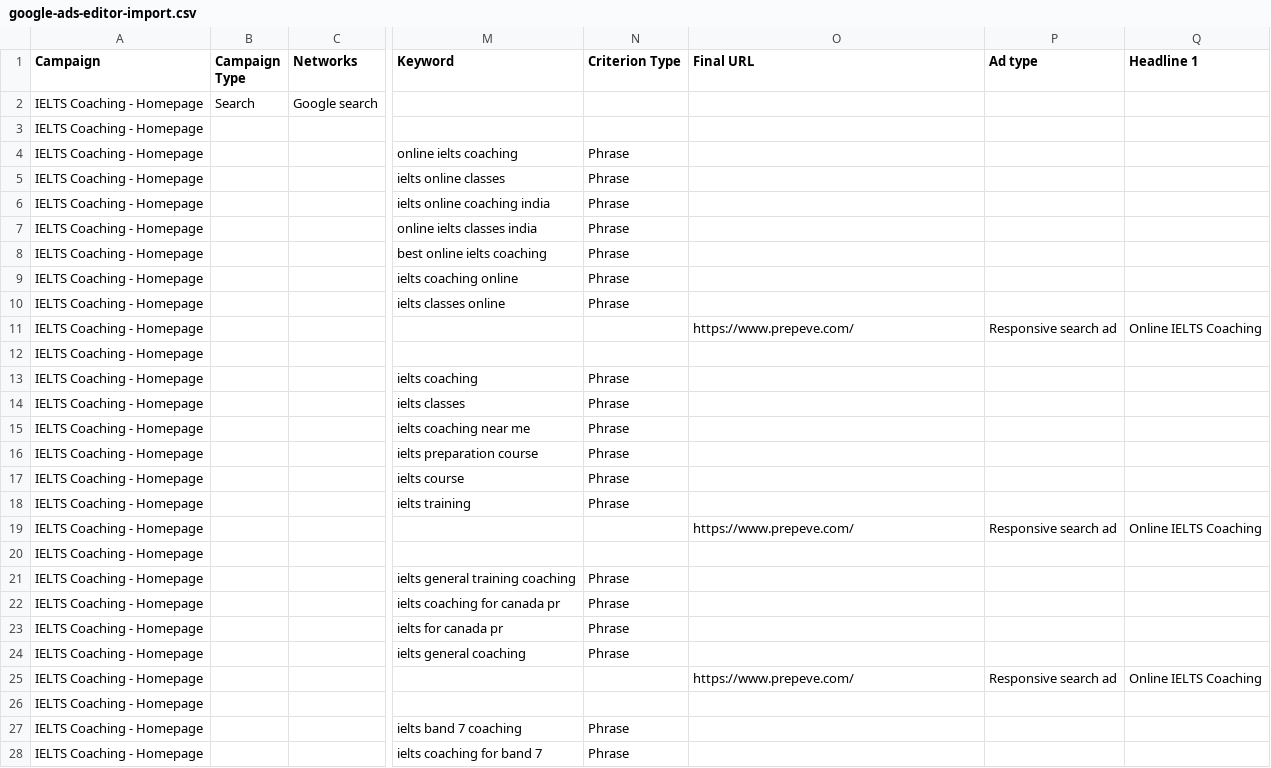
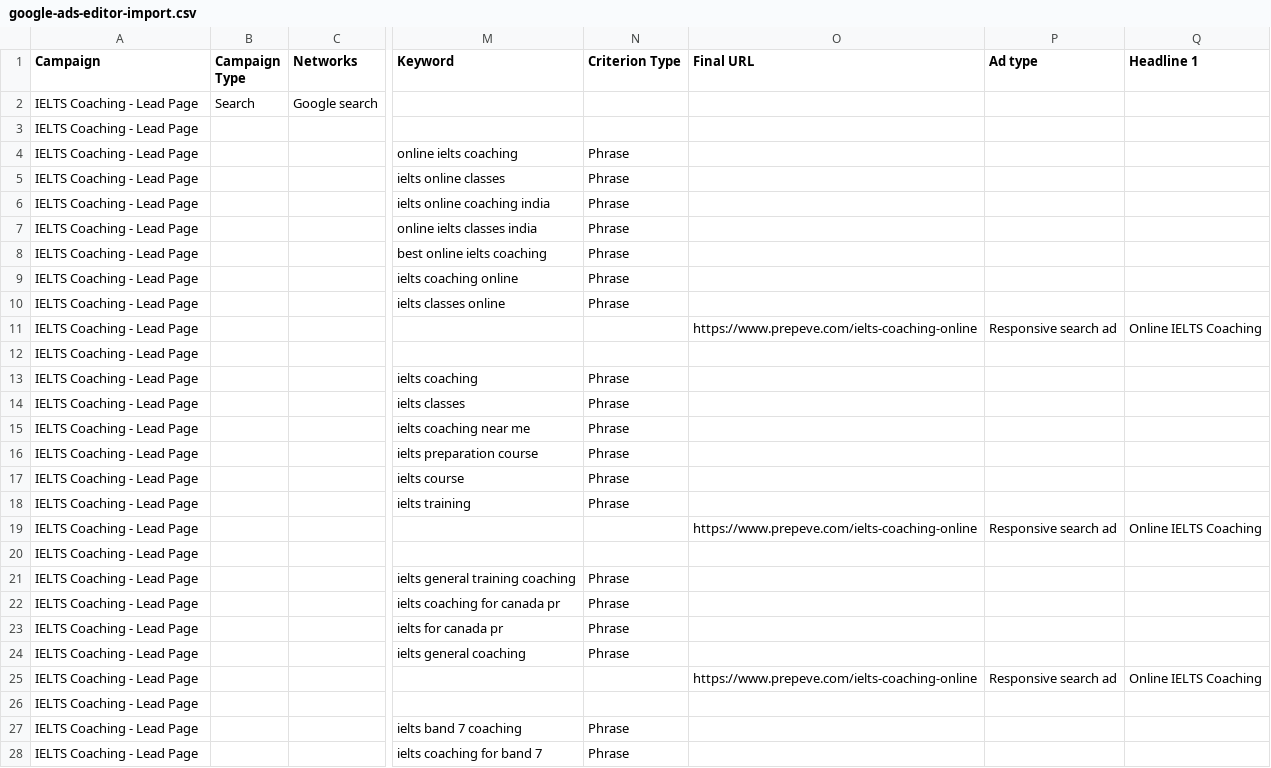
Before and after one commit to tejasdhawan150-ai/prep, a CSV file: docs/ads/google-ads-editor-import.csv, drawn as a sheet; only a part is shown, gaps mark what is left out; the diff covers the shown part only; the diff names each change by its address in the sheet, - before the commit and + after, or states it on an @@ line.

```diff
--- a/docs/ads/google-ads-editor-import.csv
+++ b/docs/ads/google-ads-editor-import.csv
-A2:A28 (Campaign): IELTS Coaching - Homepage
+A2:A28 (Campaign): IELTS Coaching - Lead Page
-O11 (Final URL): https://www.prepeve.com/
+O11 (Final URL): https://www.prepeve.com/ielts-coaching-online
-O19 (Final URL): https://www.prepeve.com/
+O19 (Final URL): https://www.prepeve.com/ielts-coaching-online
-O25 (Final URL): https://www.prepeve.com/
+O25 (Final URL): https://www.prepeve.com/ielts-coaching-online
```
Also changed, not shown: 74 edited cells elsewhere in this file, 2 other files.
